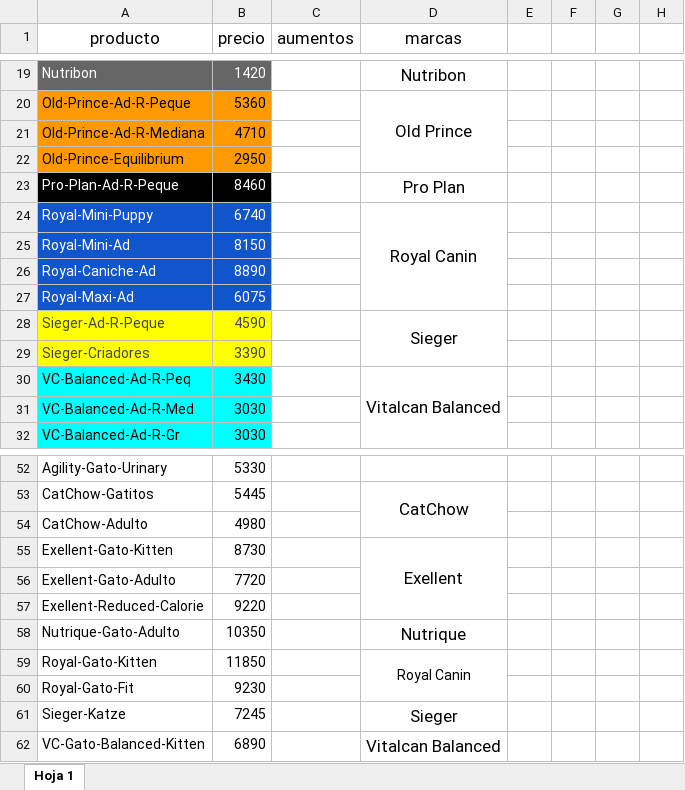
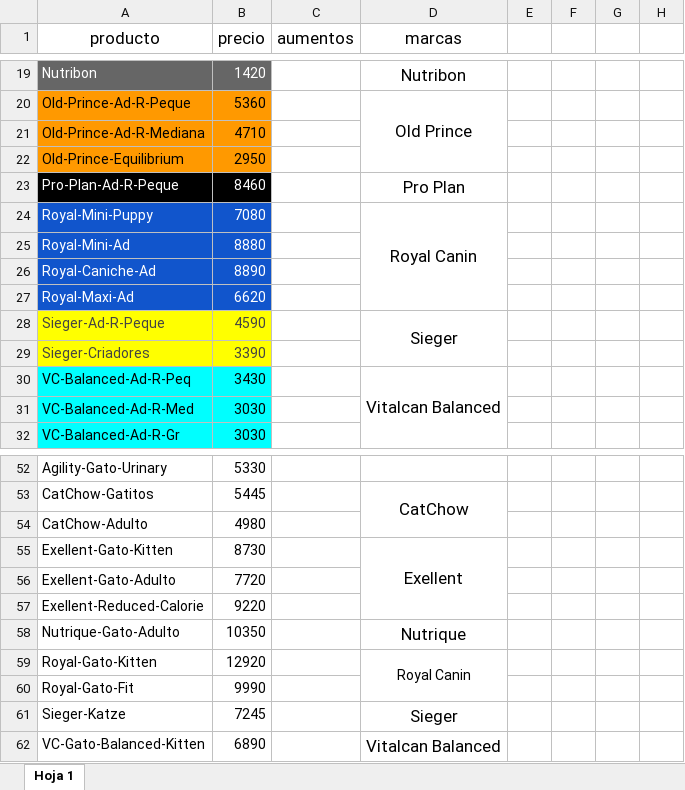
Before and after one commit to AleRomito/MisPatitas, an Excel workbook: ListaPreciosAlim2.xlsx, sheet Hoja 1, drawn as a sheet; only a part is shown, gaps mark what is left out; values as stored, in another font and other column widths than the file's, no borders; charts and pictures not drawn; the diff names each change by its address in the sheet, - before the commit and + after, or states it on an @@ line.

Commit message:
Correccion en lista de precios

```diff
--- a/ListaPreciosAlim2.xlsx (sheet Hoja 1)
+++ b/ListaPreciosAlim2.xlsx (sheet Hoja 1)
-B24 (precio): 6740
+B24 (precio): 7080
-B25 (precio): 8150
+B25 (precio): 8880
-B27 (precio): 6075
+B27 (precio): 6620
-B59 (precio): 11850
+B59 (precio): 12920
-B60 (precio): 9230
+B60 (precio): 9990
```
